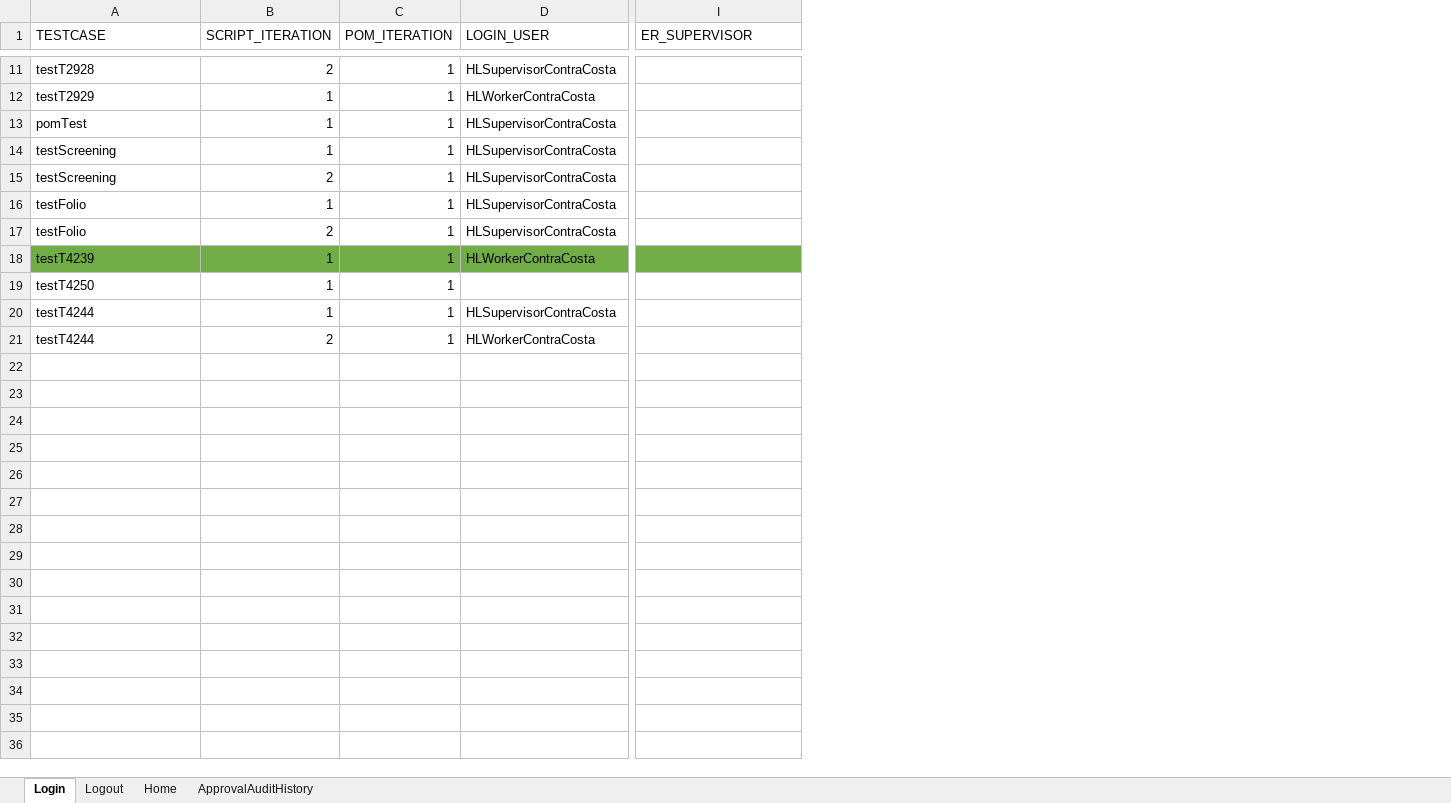
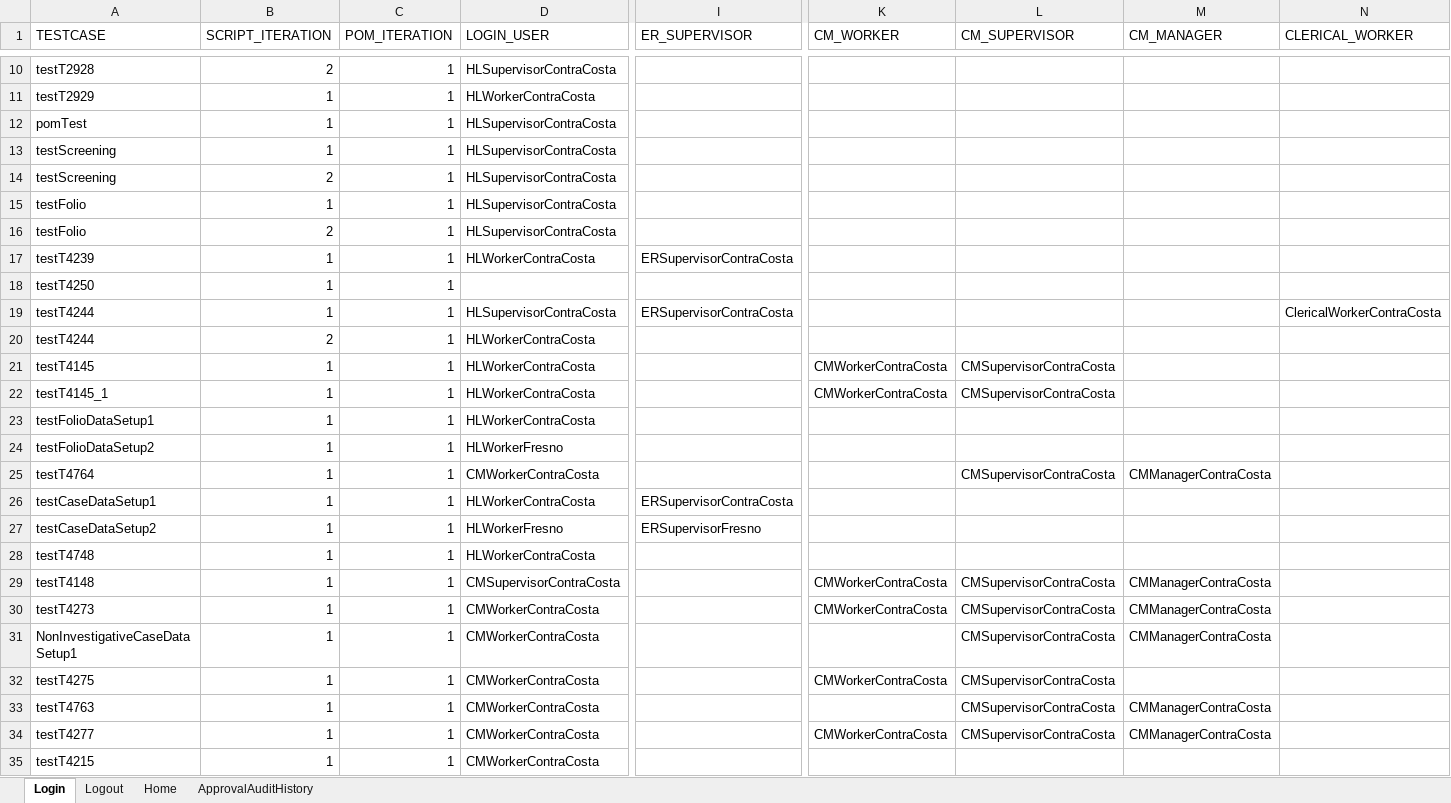
Before and after one commit to Yaswanthkumar-Naidu/TestDataExcel, an Excel workbook: Common.xlsx, sheet Login, drawn as a sheet; only a part is shown, gaps mark what is left out; values as stored, in another font and other column widths than the file's, no borders; addresses are those after the commit; rows hold the shown columns only; the diff covers the shown part only; the diff names each change by its address in the sheet, - before the commit and + after, or states it on an @@ line.

```diff
--- a/Common.xlsx (sheet Login)
+++ b/Common.xlsx (sheet Login)
+column K (CM_WORKER), empty
+column L (CM_SUPERVISOR), empty
+column M (CM_MANAGER), empty
+column N (CLERICAL_WORKER), row 19: ClericalWorkerContraCosta
-A17:I17 fill: #70AD47
+A17:I17 fill: none
-I17 (ER_SUPERVISOR): (empty)
+I17 (ER_SUPERVISOR): ERSupervisorContraCosta
-I19 (ER_SUPERVISOR): (empty)
+I19 (ER_SUPERVISOR): ERSupervisorContraCosta
+row 21: testT4145 | 1 | 1 | HLWorkerContraCosta |  | CMWorkerContraCosta | CMSupervisorContraCosta
+row 22: testT4145_1 | 1 | 1 | HLWorkerContraCosta |  | CMWorkerContraCosta | CMSupervisorContraCosta
+row 23: testFolioDataSetup1 | 1 | 1 | HLWorkerContraCosta
+row 24: testFolioDataSetup2 | 1 | 1 | HLWorkerFresno
+row 25: testT4764 | 1 | 1 | CMWorkerContraCosta |  |  | CMSupervisorContraCosta | CMManagerContraCosta
+row 26: testCaseDataSetup1 | 1 | 1 | HLWorkerContraCosta | ERSupervisorContraCosta
+row 27: testCaseDataSetup2 | 1 | 1 | HLWorkerFresno | ERSupervisorFresno
+row 28: testT4748 | 1 | 1 | HLWorkerContraCosta
+row 29: testT4148 | 1 | 1 | CMSupervisorContraCosta |  | CMWorkerContraCosta | CMSupervisorContraCosta | CMManagerContraCosta
+row 30: testT4273 | 1 | 1 | CMWorkerContraCosta |  | CMWorkerContraCosta | CMSupervisorContraCosta | CMManagerContraCosta
+row 31: NonInvestigativeCaseDataSetup1 | 1 | 1 | CMWorkerContraCosta |  |  | CMSupervisorContraCosta | CMManagerContraCosta
+row 32: testT4275 | 1 | 1 | CMWorkerContraCosta |  | CMWorkerContraCosta | CMSupervisorContraCosta
+row 33: testT4763 | 1 | 1 | CMWorkerContraCosta |  |  | CMSupervisorContraCosta | CMManagerContraCosta
+row 34: testT4277 | 1 | 1 | CMWorkerContraCosta |  | CMWorkerContraCosta | CMSupervisorContraCosta | CMManagerContraCosta
+row 35: testT4215 | 1 | 1 | CMWorkerContraCosta
```
Also changed, not shown: 9 added rows, 1 removed row and cell formats elsewhere in this sheet, sheet Home, sheet Logout, sheet ApprovalAuditHistory, Courts.xlsx, 1 other file.
